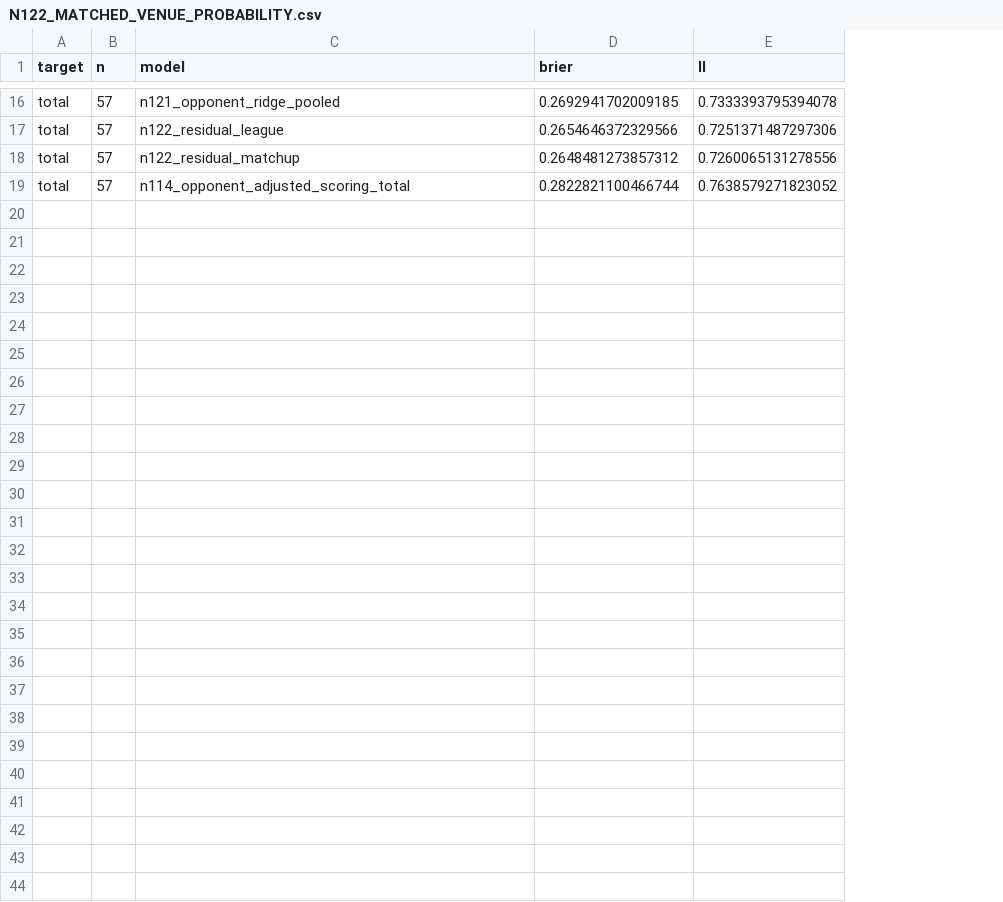
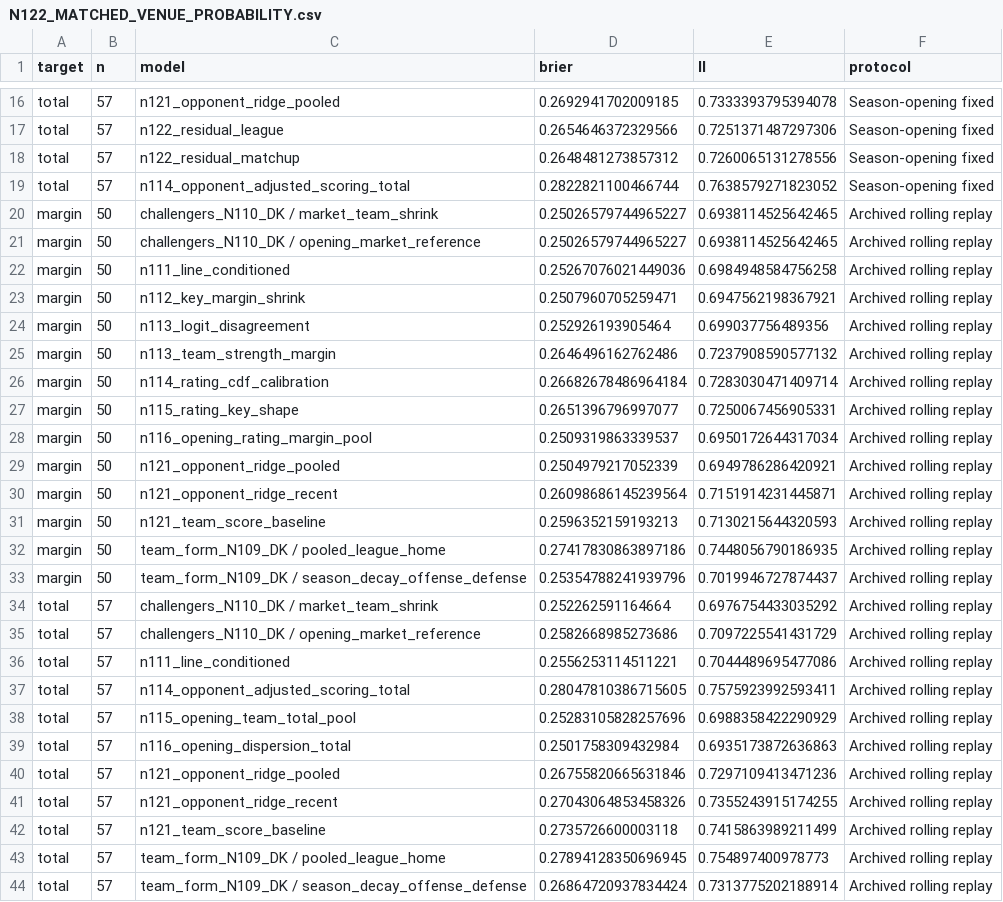
Before and after one commit to alvaromendizabal/sports-edge-lab, a CSV file: tracks/nfl/circa_million_2026/n122_current/N122_MATCHED_VENUE_PROBABILITY.csv, drawn as a sheet; only a part is shown, gaps mark what is left out; the diff names each change by its address in the sheet, - before the commit and + after, or states it on an @@ line.

```diff
--- a/tracks/nfl/circa_million_2026/n122_current/N122_MATCHED_VENUE_PROBABILITY.csv
+++ b/tracks/nfl/circa_million_2026/n122_current/N122_MATCHED_VENUE_PROBABILITY.csv
+column F (protocol), rows 16-19: all Season-opening fixed
+row 20: margin | 50 | challengers_N110_DK / market_team_shrink | 0.25026579744965227 | 0.6938114525642465 | Archived rolling replay
+row 21: margin | 50 | challengers_N110_DK / opening_market_reference | 0.25026579744965227 | 0.6938114525642465 | Archived rolling replay
+row 22: margin | 50 | n111_line_conditioned | 0.25267076021449036 | 0.6984948584756258 | Archived rolling replay
+row 23: margin | 50 | n112_key_margin_shrink | 0.2507960705259471 | 0.6947562198367921 | Archived rolling replay
+row 24: margin | 50 | n113_logit_disagreement | 0.252926193905464 | 0.699037756489356 | Archived rolling replay
+row 25: margin | 50 | n113_team_strength_margin | 0.2646496162762486 | 0.7237908590577132 | Archived rolling replay
+row 26: margin | 50 | n114_rating_cdf_calibration | 0.26682678486964184 | 0.7283030471409714 | Archived rolling replay
+row 27: margin | 50 | n115_rating_key_shape | 0.2651396796997077 | 0.7250067456905331 | Archived rolling replay
+row 28: margin | 50 | n116_opening_rating_margin_pool | 0.2509319863339537 | 0.6950172644317034 | Archived rolling replay
+row 29: margin | 50 | n121_opponent_ridge_pooled | 0.2504979217052339 | 0.6949786286420921 | Archived rolling replay
+row 30: margin | 50 | n121_opponent_ridge_recent | 0.26098686145239564 | 0.7151914231445871 | Archived rolling replay
+row 31: margin | 50 | n121_team_score_baseline | 0.2596352159193213 | 0.7130215644320593 | Archived rolling replay
+row 32: margin | 50 | team_form_N109_DK / pooled_league_home | 0.27417830863897186 | 0.7448056790186935 | Archived rolling replay
+row 33: margin | 50 | team_form_N109_DK / season_decay_offense_defense | 0.25354788241939796 | 0.7019946727874437 | Archived rolling replay
+row 34: total | 57 | challengers_N110_DK / market_team_shrink | 0.252262591164664 | 0.6976754433035292 | Archived rolling replay
+row 35: total | 57 | challengers_N110_DK / opening_market_reference | 0.2582668985273686 | 0.7097225541431729 | Archived rolling replay
+row 36: total | 57 | n111_line_conditioned | 0.2556253114511221 | 0.7044489695477086 | Archived rolling replay
+row 37: total | 57 | n114_opponent_adjusted_scoring_total | 0.28047810386715605 | 0.7575923992593411 | Archived rolling replay
+row 38: total | 57 | n115_opening_team_total_pool | 0.25283105828257696 | 0.6988358422290929 | Archived rolling replay
+row 39: total | 57 | n116_opening_dispersion_total | 0.2501758309432984 | 0.6935173872636863 | Archived rolling replay
+row 40: total | 57 | n121_opponent_ridge_pooled | 0.26755820665631846 | 0.7297109413471236 | Archived rolling replay
+row 41: total | 57 | n121_opponent_ridge_recent | 0.27043064853458326 | 0.7355243915174255 | Archived rolling replay
+row 42: total | 57 | n121_team_score_baseline | 0.2735726600003118 | 0.7415863989211499 | Archived rolling replay
+row 43: total | 57 | team_form_N109_DK / pooled_league_home | 0.27894128350696945 | 0.754897400978773 | Archived rolling replay
+row 44: total | 57 | team_form_N109_DK / season_decay_offense_defense | 0.26864720937834424 | 0.7313775202188914 | Archived rolling replay
```
Also changed, not shown: 9 other files.
